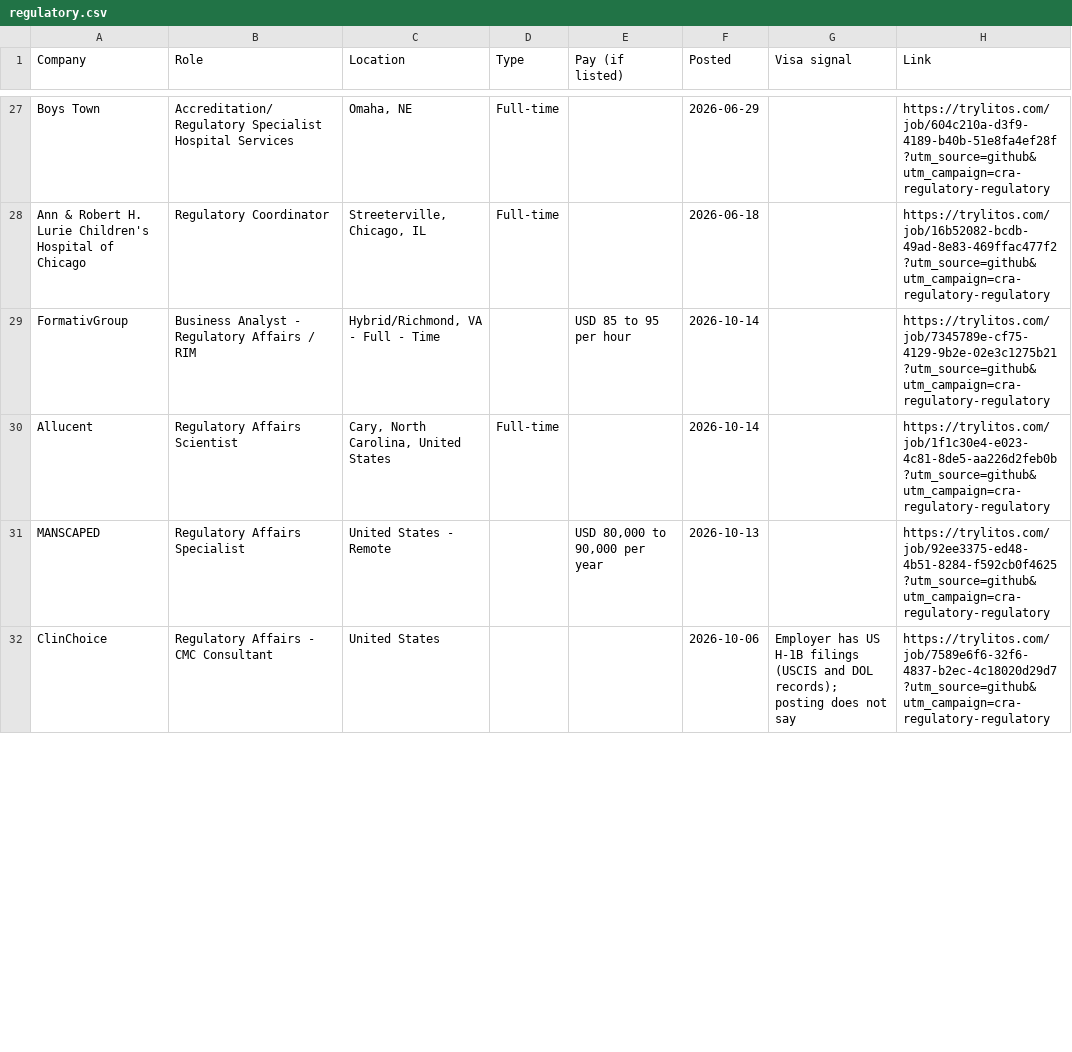
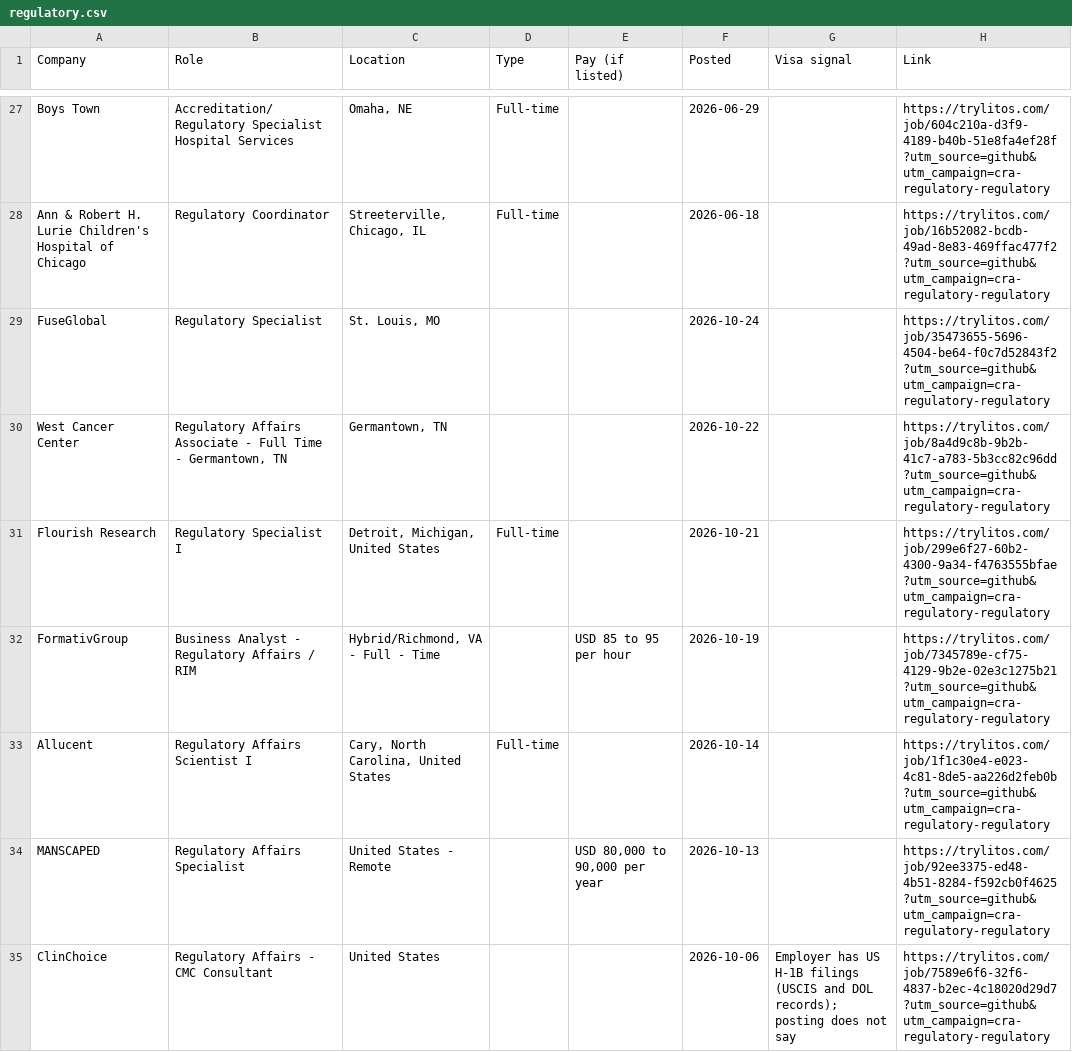
Before and after one commit to mehek-builds/CRA-and-Regulatory-Jobs, a CSV file: csv/regulatory.csv, drawn as a sheet; only a part is shown, gaps mark what is left out; the diff covers the shown part only.

```diff
--- a/csv/regulatory.csv
+++ b/csv/regulatory.csv
@@ -28,4 +28,7 @@ Boys Town,Accreditation/Regulatory Specialist Hospital Services,"Omaha, NE",Full
 Ann & Robert H. Lurie Children's Hospital of Chicago,Regulatory Coordinator,"Streeterville, Chicago, IL",Full-time,,2026-06-18,,https://trylitos.com/job/16b52082-bcdb-49ad-8e83-469ffac477f2?utm_source=github&utm_campaign=cra-regulatory-regulatory
-FormativGroup,Business Analyst - Regulatory Affairs / RIM,"Hybrid/Richmond, VA - Full - Time",,USD 85 to 95 per hour,2026-10-14,,https://trylitos.com/job/7345789e-cf75-4129-9b2e-02e3c1275b21?utm_source=github&utm_campaign=cra-regulatory-regulatory
-Allucent,Regulatory Affairs Scientist,"Cary, North Carolina, United States",Full-time,,2026-10-14,,https://trylitos.com/job/1f1c30e4-e023-4c81-8de5-aa226d2feb0b?utm_source=github&utm_campaign=cra-regulatory-regulatory
+FuseGlobal,Regulatory Specialist,"St. Louis, MO",,,2026-10-24,,https://trylitos.com/job/35473655-5696-4504-be64-f0c7d52843f2?utm_source=github&utm_campaign=cra-regulatory-regulatory
+West Cancer Center,"Regulatory Affairs Associate - Full Time - Germantown, TN","Germantown, TN",,,2026-10-22,,https://trylitos.com/job/8a4d9c8b-9b2b-41c7-a783-5b3cc82c96dd?utm_source=github&utm_campaign=cra-regulatory-regulatory
+Flourish Research,Regulatory Specialist I,"Detroit, Michigan, United States",Full-time,,2026-10-21,,https://trylitos.com/job/299e6f27-60b2-4300-9a34-f4763555bfae?utm_source=github&utm_campaign=cra-regulatory-regulatory
+FormativGroup,Business Analyst - Regulatory Affairs / RIM,"Hybrid/Richmond, VA - Full - Time",,USD 85 to 95 per hour,2026-10-19,,https://trylitos.com/job/7345789e-cf75-4129-9b2e-02e3c1275b21?utm_source=github&utm_campaign=cra-regulatory-regulatory
+Allucent,Regulatory Affairs Scientist I,"Cary, North Carolina, United States",Full-time,,2026-10-14,,https://trylitos.com/job/1f1c30e4-e023-4c81-8de5-aa226d2feb0b?utm_source=github&utm_campaign=cra-regulatory-regulatory
 MANSCAPED,Regulatory Affairs Specialist,United States - Remote,,"USD 80,000 to 90,000 per year",2026-10-13,,https://trylitos.com/job/92ee3375-ed48-4b51-8284-f592cb0f4625?utm_source=github&utm_campaign=cra-regulatory-regulatory
```
Also changed, not shown: 10 added rows, 11 removed rows and 9 edited cells elsewhere in this file, csv/all.csv, csv/clinical-specialist.csv, 7 other files.
